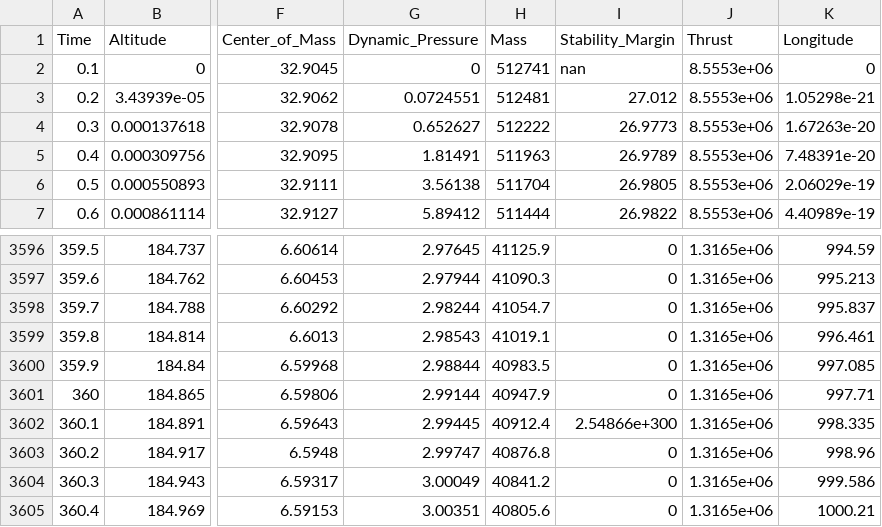
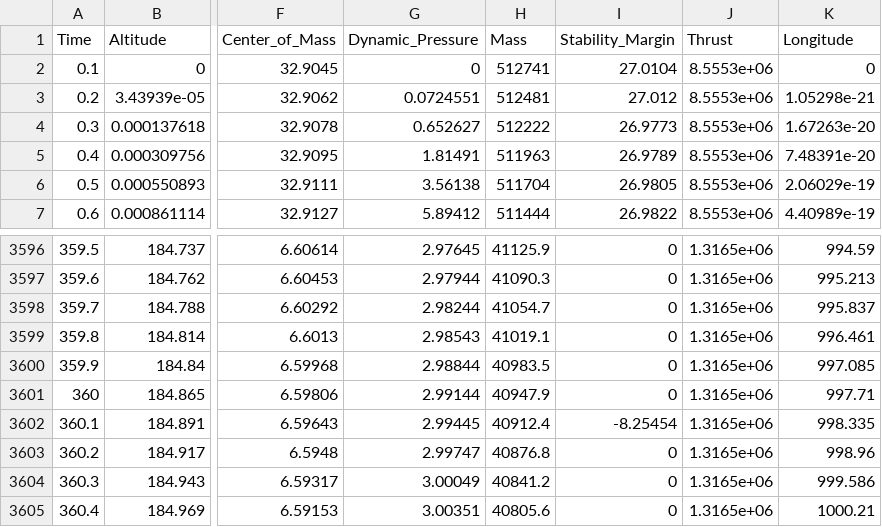
Before and after one commit to VladimirSmetana/BalDyn, a CSV file: output/insertion_dataset.csv, drawn as a sheet; only a part is shown, gaps mark what is left out; the diff names each change by its address in the sheet, - before the commit and + after, or states it on an @@ line.

```diff
--- a/output/insertion_dataset.csv
+++ b/output/insertion_dataset.csv
-I2 (Stability_Margin): nan
+I2 (Stability_Margin): 27.0104
-I3602 (Stability_Margin): 2.54866e+300
+I3602 (Stability_Margin): -8.25454
```
Also changed, not shown: output/recovery_dataset.csv, 3 other files.
